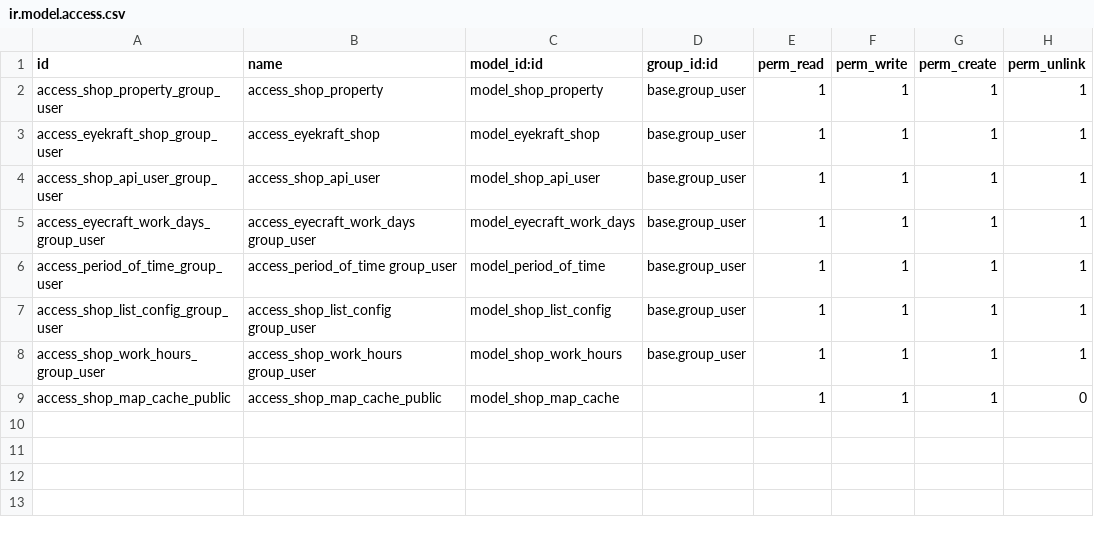
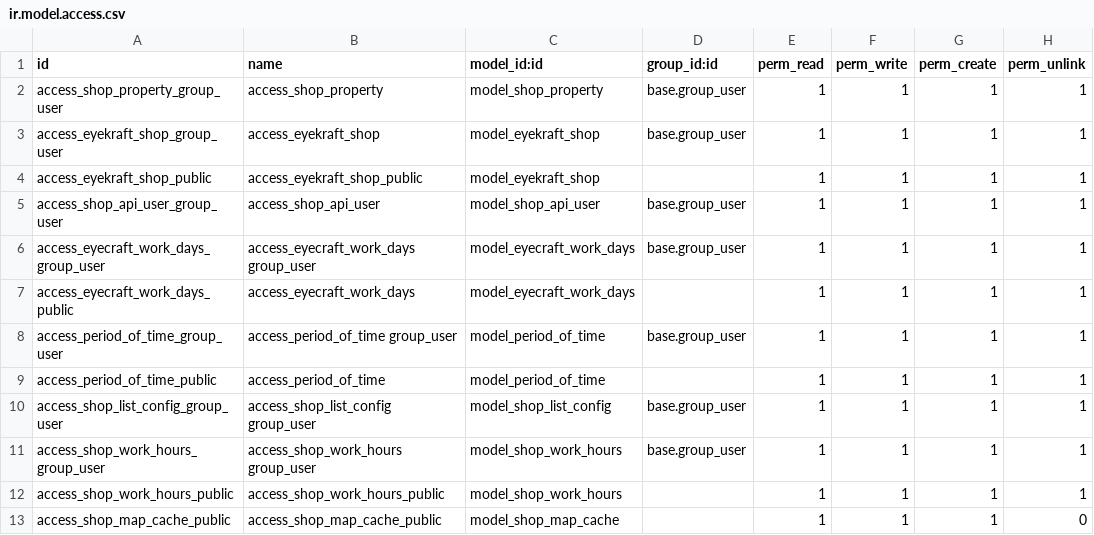
Before and after one commit to eyekraft/website_shops_map, a CSV file: security/ir.model.access.csv, drawn as a sheet.

```diff
--- a/security/ir.model.access.csv
+++ b/security/ir.model.access.csv
@@ -3,7 +3,11 @@ access_shop_property_group_user,access_shop_property,model_shop_property,base.gr
 access_eyekraft_shop_group_user,access_eyekraft_shop,model_eyekraft_shop,base.group_user,1,1,1,1
+access_eyekraft_shop_public,access_eyekraft_shop_public,model_eyekraft_shop,,1,1,1,1
 access_shop_api_user_group_user,access_shop_api_user,model_shop_api_user,base.group_user,1,1,1,1
 access_eyecraft_work_days_group_user,access_eyecraft_work_days group_user,model_eyecraft_work_days,base.group_user,1,1,1,1
+access_eyecraft_work_days_public,access_eyecraft_work_days,model_eyecraft_work_days,,1,1,1,1
 access_period_of_time_group_user,access_period_of_time group_user,model_period_of_time,base.group_user,1,1,1,1
+access_period_of_time_public,access_period_of_time,model_period_of_time,,1,1,1,1
 access_shop_list_config_group_user,access_shop_list_config group_user,model_shop_list_config,base.group_user,1,1,1,1
 access_shop_work_hours_group_user,access_shop_work_hours group_user,model_shop_work_hours,base.group_user,1,1,1,1
+access_shop_work_hours_public,access_shop_work_hours_public,model_shop_work_hours,,1,1,1,1
 access_shop_map_cache_public, access_shop_map_cache_public,model_shop_map_cache,,1,1,1,0
```
Also changed, not shown: 14 other files.
